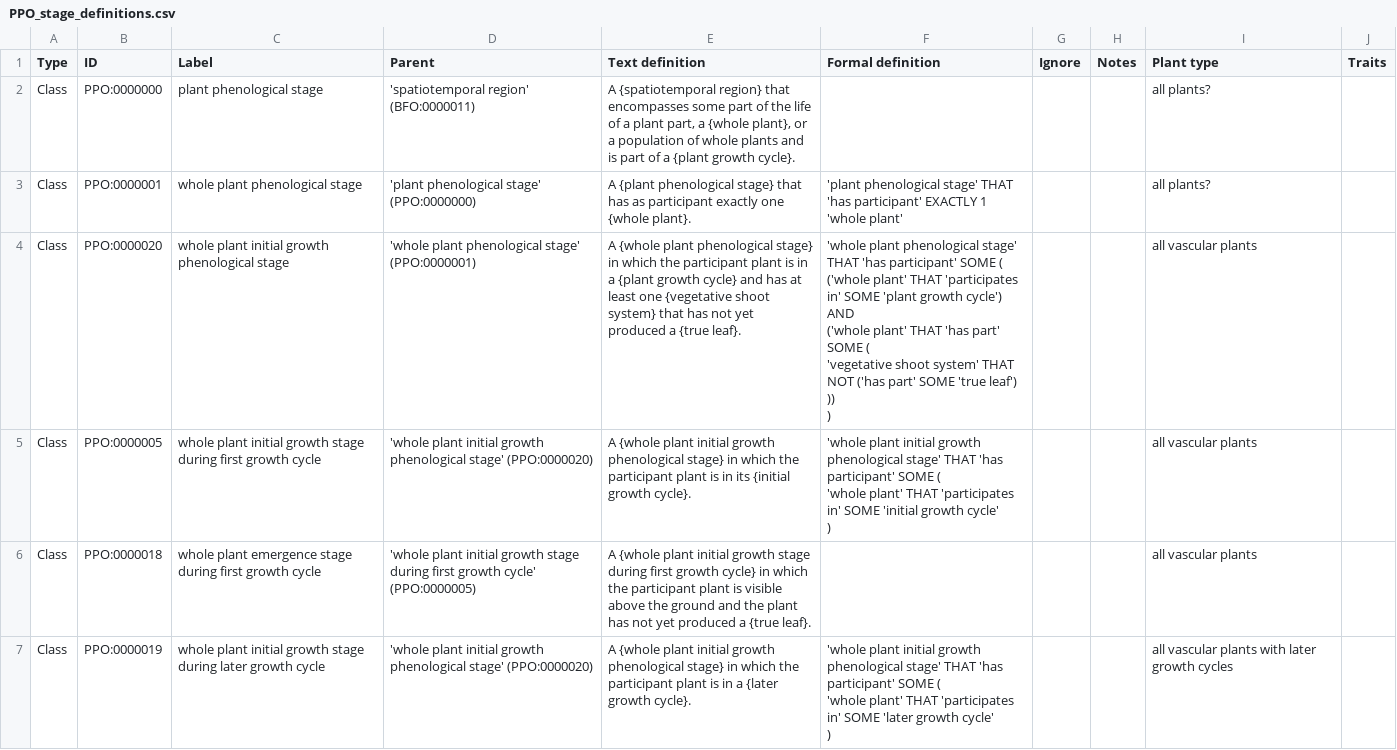
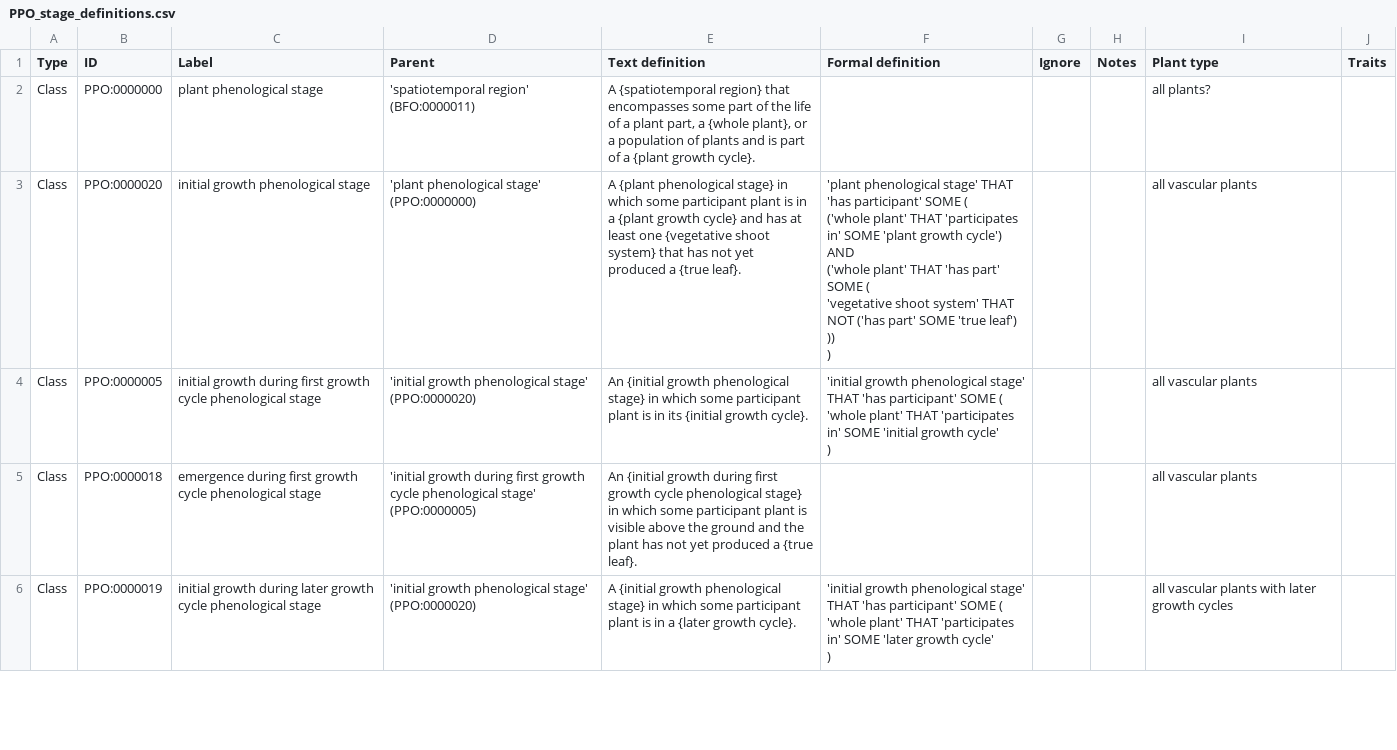
Before and after one commit to PlantPhenoOntology/ppo, a CSV file: src/terms/PPO_stage_definitions.csv, drawn as a sheet; only a part is shown; the diff covers the shown part only.

Commit message:
Modified stage definitions so that they no longer pertain specifically to "whole plants".

```diff
--- a/src/terms/PPO_stage_definitions.csv
+++ b/src/terms/PPO_stage_definitions.csv
@@ -1,16 +1,15 @@
 Type,ID,Label,Parent,Text definition,Formal definition,Ignore,Notes,Plant type,Traits
-Class,PPO:0000000,plant phenological stage,'spatiotemporal region' (BFO:0000011),"A {spatiotemporal region} that encompasses some part of the life of a plant part, a {whole plant}, or a population of whole plants and is part of a {plant growth cycle}.",,,,all plants?,
-Class,PPO:0000001,whole plant phenological stage,'plant phenological stage' (PPO:0000000),A {plant phenological stage} that has as participant exactly one {whole plant}.,'plant phenological stage' THAT 'has participant' EXACTLY 1 'whole plant',,,all plants?,
-Class,PPO:0000020,whole plant initial growth phenological stage,'whole plant phenological stage' (PPO:0000001),A {whole plant phenological stage} in which the participant plant is in a {plant growth cycle} and has at least one {vegetative shoot system} that has not yet produced a {true leaf}.,"'whole plant phenological stage' THAT 'has participant' SOME (
-    ('whole plant' THAT 'participates in' SOME 'plant growth cycle') AND
-    ('whole plant' THAT 'has part' SOME (
-        'vegetative shoot system' THAT NOT ('has part' SOME 'true leaf')
-    ))
-)",,,all vascular plants,
-Class,PPO:0000005,whole plant initial growth stage during first growth cycle,'whole plant initial growth phenological stage' (PPO:0000020),A {whole plant initial growth phenological stage} in which the participant plant is in its {initial growth cycle}.,"'whole plant initial growth phenological stage' THAT 'has participant' SOME (
-    'whole plant' THAT 'participates in' SOME 'initial growth cycle'
-)",,,all vascular plants,
-Class,PPO:0000018,whole plant emergence stage during first growth cycle,'whole plant initial growth stage during first growth cycle' (PPO:0000005),A {whole plant initial growth stage during first growth cycle} in which the participant plant is visible above the ground and the plant has not yet produced a {true leaf}.,,,,all vascular plants,
-Class,PPO:0000019,whole plant initial growth stage during later growth cycle,'whole plant initial growth phenological stage' (PPO:0000020),A {whole plant initial growth phenological stage} in which the participant plant is in a {later growth cycle}.,"'whole plant initial growth phenological stage' THAT 'has participant' SOME (
-    'whole plant' THAT 'participates in' SOME 'later growth cycle'
-)",,,all vascular plants with later growth cycles,
+Class,PPO:0000000,plant phenological stage,'spatiotemporal region' (BFO:0000011),"A {spatiotemporal region} that encompasses some part of the life of a plant part, a {whole plant}, or a population of plants and is part of a {plant growth cycle}.",,,,all plants?,
+Class,PPO:0000020,initial growth phenological stage,'plant phenological stage' (PPO:0000000),A {plant phenological stage} in which some participant plant is in a {plant growth cycle} and has at least one {vegetative shoot system} that has not yet produced a {true leaf}.,"'plant phenological stage' THAT 'has participant' SOME (
+    ('whole plant' THAT 'participates in' SOME 'plant growth cycle') AND
+    ('whole plant' THAT 'has part' SOME (
+        'vegetative shoot system' THAT NOT ('has part' SOME 'true leaf')
+    ))
+)",,,all vascular plants,
+Class,PPO:0000005,initial growth during first growth cycle phenological stage,'initial growth phenological stage' (PPO:0000020),An {initial growth phenological stage} in which some participant plant is in its {initial growth cycle}.,"'initial growth phenological stage' THAT 'has participant' SOME (
+    'whole plant' THAT 'participates in' SOME 'initial growth cycle'
+)",,,all vascular plants,
+Class,PPO:0000018,emergence during first growth cycle phenological stage,'initial growth during first growth cycle phenological stage' (PPO:0000005),An {initial growth during first growth cycle phenological stage} in which some participant plant is visible above the ground and the plant has not yet produced a {true leaf}.,,,,all vascular plants,
+Class,PPO:0000019,initial growth during later growth cycle phenological stage,'initial growth phenological stage' (PPO:0000020),A {initial growth phenological stage} in which some participant plant is in a {later growth cycle}.,"'initial growth phenological stage' THAT 'has participant' SOME (
+    'whole plant' THAT 'participates in' SOME 'later growth cycle'
+)",,,all vascular plants with later growth cycles,
```
Also changed, not shown: 33 edited cells elsewhere in this file.
